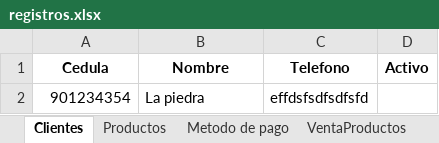
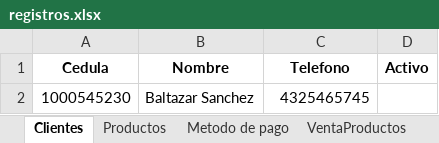
Before and after one commit to C-Sebastian-M/GLAM_MAKEUP_STORE, an Excel workbook: registros.xlsx, sheet Clientes, drawn as a sheet; values as stored, in another font and other column widths than the file's, no borders; removed rows and columns are numbered as before the commit, all else as after; the diff names each change by its address in the sheet, - before the commit and + after, or states it on an @@ line.

```diff
--- a/registros.xlsx (sheet Clientes)
+++ b/registros.xlsx (sheet Clientes)
-row 2: 901234354 | La piedra | effdsfsdfsdfsfd
+row 2: 1000545230 | Baltazar Sanchez | 4325465745
```
Also changed, not shown: 4 other files.
